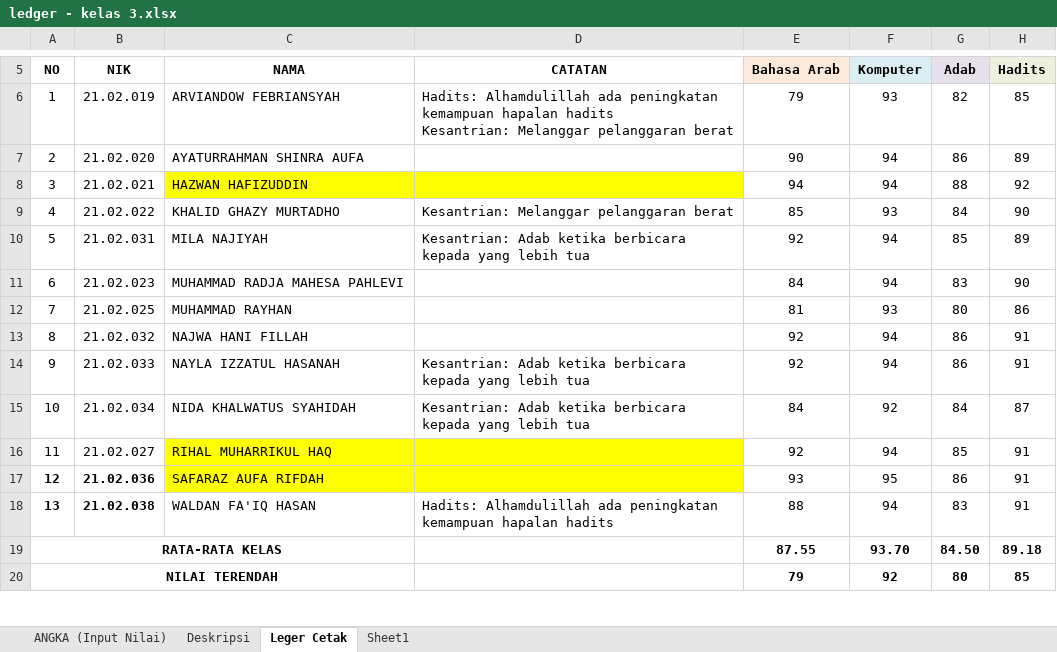
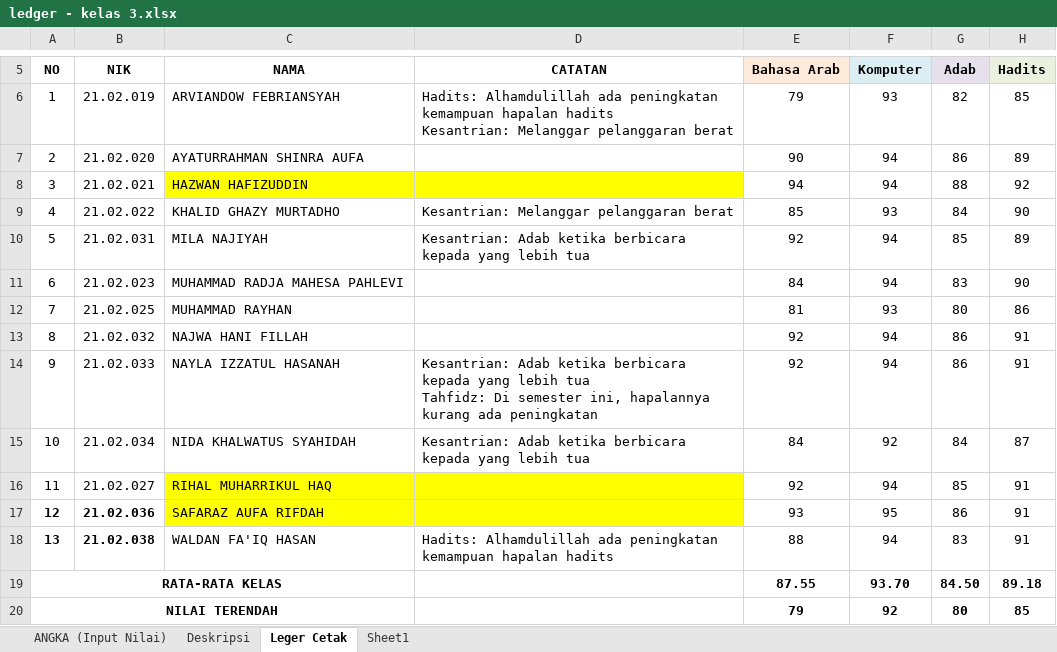
Before and after one commit to mzaini30/rapot-juni-2024, an Excel workbook: ledger - kelas 3.xlsx, sheet Leger Cetak, drawn as a sheet; only a part is shown, gaps mark what is left out; values as stored, in another font and other column widths than the file's, no borders; charts and pictures not drawn; ↵ is a line break in a cell; the diff names each change by its address in the sheet, - before the commit and + after, or states it on an @@ line.

Commit message:
upload

```diff
--- a/ledger - kelas 3.xlsx (sheet Leger Cetak)
+++ b/ledger - kelas 3.xlsx (sheet Leger Cetak)
-D14 (CATATAN): …lebih tua
+D14 (CATATAN): …lebih tua ↵ Tahfidz: Di semester ini, hapalannya kurang ada peningkatan
```
